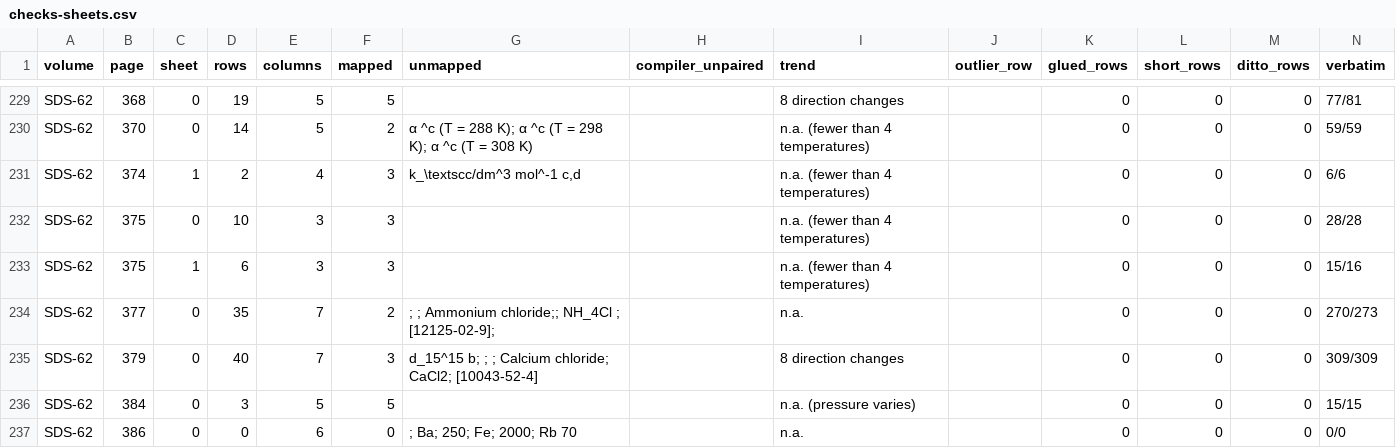
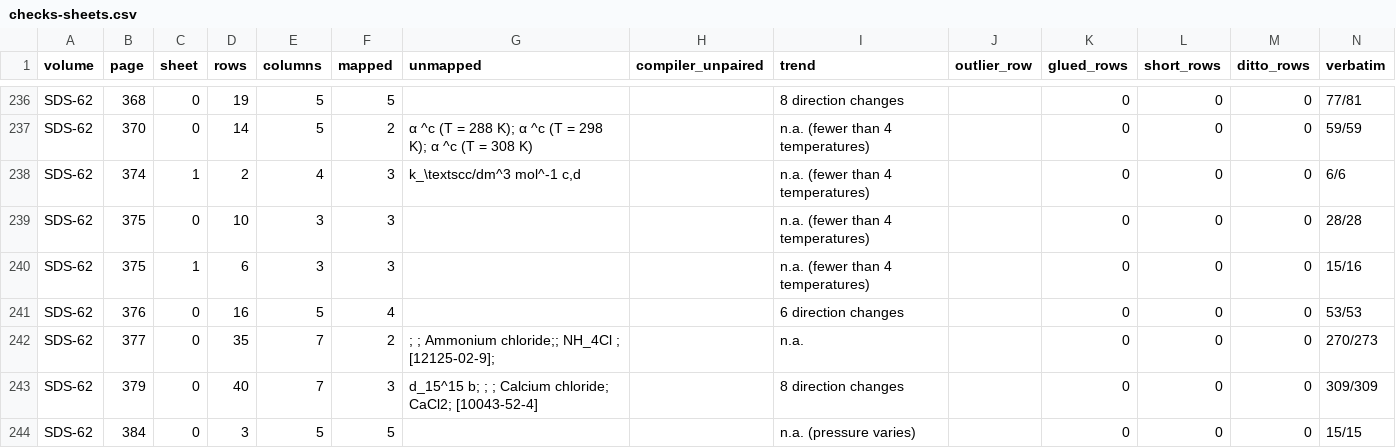
Before and after one commit to briling/SolTractor, a CSV file: data/ground_truth/mineru/SDS-62/crops-v2/checks-sheets.csv, drawn as a sheet; only a part is shown, gaps mark what is left out; the shorter side is filled out with more unchanged rows; the diff covers the shown part only; the diff names each change by its address in the sheet, - before the commit and + after, or states it on an @@ line.

```diff
--- a/data/ground_truth/mineru/SDS-62/crops-v2/checks-sheets.csv
+++ b/data/ground_truth/mineru/SDS-62/crops-v2/checks-sheets.csv
+row 241: SDS-62 | 376 | 0 | 16 | 5 | 4 |  |  | 6 direction changes |  | 0 | 0 | 0 | 53/53
```
Also changed, not shown: 7 added rows elsewhere in this file, data/ground_truth/mineru/SDS-38/crops-v2/checks-rows.csv, data/ground_truth/mineru/SDS-38/crops-v2/manifest.csv, 14 other files.
